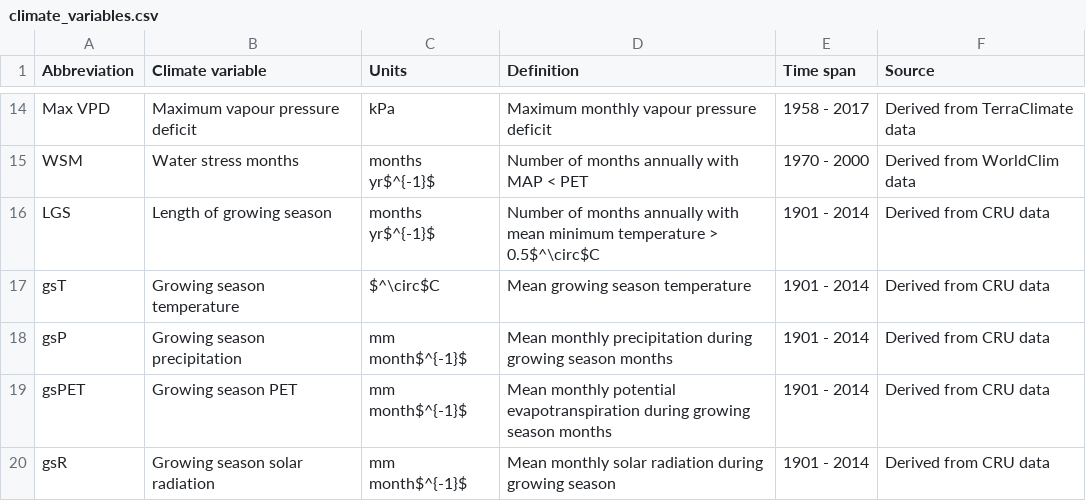
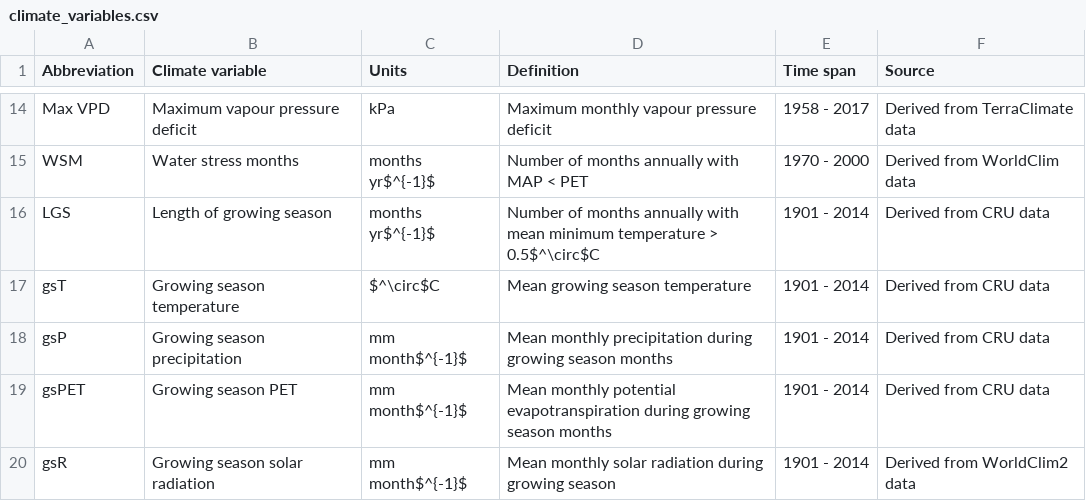
Before and after one commit to forc-db/Global_Productivity, a CSV file: manuscript/tables_figures/climate_variables.csv, drawn as a sheet; only a part is shown, gaps mark what is left out.

Commit message:
Update climate_variables.csv
correction

```diff
--- a/manuscript/tables_figures/climate_variables.csv
+++ b/manuscript/tables_figures/climate_variables.csv
@@ -19,2 +19,2 @@ gsP,Growing season precipitation,mm month$^{-1}$,Mean monthly precipitation duri
 gsPET,Growing season PET,mm month$^{-1}$,Mean monthly potential evapotranspiration during growing season months,1901 - 2014,Derived from CRU data
-gsR,Growing season solar radiation,mm month$^{-1}$,Mean monthly solar radiation during growing season,1901 - 2014,Derived from CRU data
+gsR,Growing season solar radiation,mm month$^{-1}$,Mean monthly solar radiation during growing season,1901 - 2014,Derived from WorldClim2 data
```
